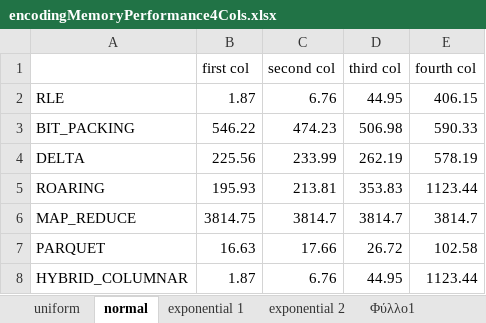
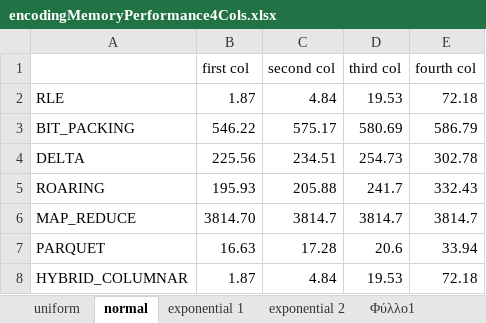
Before and after one commit to gkirion/diplomatiki, an Excel workbook: encodingMemoryPerformance4Cols.xlsx, sheet normal, drawn as a sheet; values as stored, in another font and other column widths than the file's, no borders; charts and pictures not drawn; the diff names each change by its address in the sheet, - before the commit and + after, or states it on an @@ line.

```diff
--- a/encodingMemoryPerformance4Cols.xlsx (sheet normal)
+++ b/encodingMemoryPerformance4Cols.xlsx (sheet normal)
-C2 (second col): 6.76
+C2 (second col): 4.84
-D2 (third col): 44.95
+D2 (third col): 19.53
-E2 (fourth col): 406.15
+E2 (fourth col): 72.18
-C3 (second col): 474.23
+C3 (second col): 575.17
-D3 (third col): 506.98
+D3 (third col): 580.69
-E3 (fourth col): 590.33
+E3 (fourth col): 586.79
-C4 (second col): 233.99
+C4 (second col): 234.51
-D4 (third col): 262.19
+D4 (third col): 254.73
-E4 (fourth col): 578.19
+E4 (fourth col): 302.78
-C5 (second col): 213.81
+C5 (second col): 205.88
-D5 (third col): 353.83
+D5 (third col): 241.7
-E5 (fourth col): 1123.44
+E5 (fourth col): 332.43
-B6 (first col): 3814.75
+B6 (first col): 3814.70
-C7 (second col): 17.66
+C7 (second col): 17.28
-D7 (third col): 26.72
+D7 (third col): 20.6
-E7 (fourth col): 102.58
+E7 (fourth col): 33.94
-C8 (second col): 6.76
+C8 (second col): 4.84
-D8 (third col): 44.95
+D8 (third col): 19.53
-E8 (fourth col): 1123.44
+E8 (fourth col): 72.18
```
Also changed, not shown: sheet exponential 1, sheet exponential 2, sheet uniform, charts or pictures, encodingMemoryPerformanceCluster.xlsx, encodingTime4ColsSmallSelectivity.xlsx, 24 other files.
